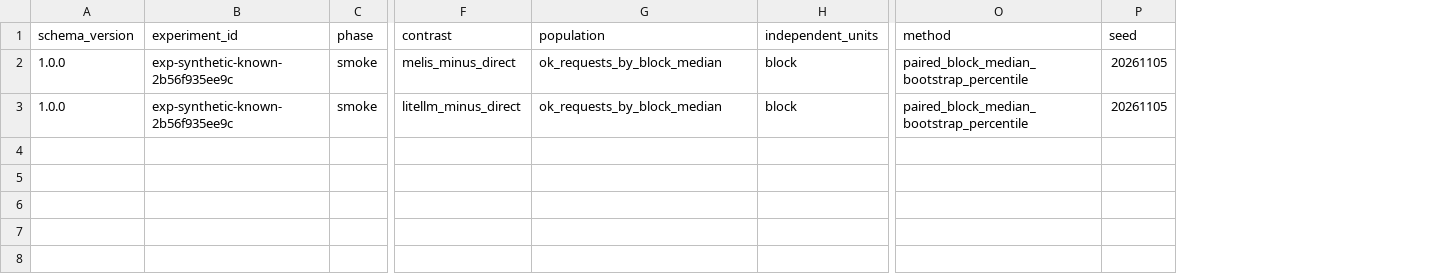
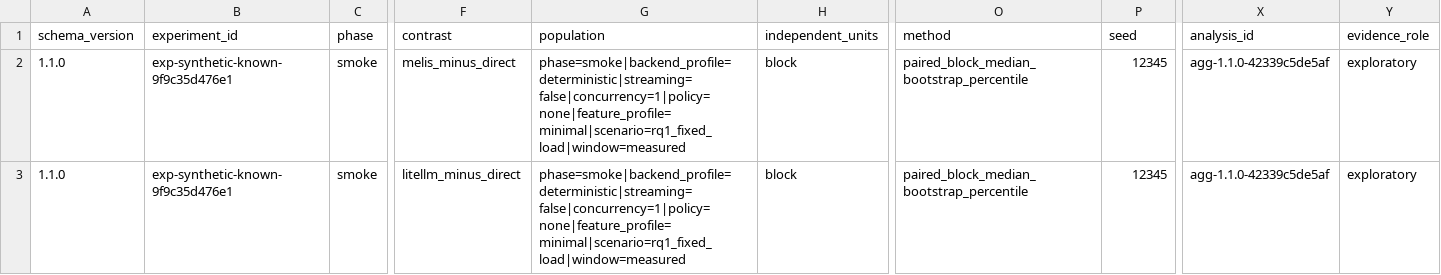
Before and after one commit to gomesrocha/melis, a CSV file: experiments/gateway-comparison/data/examples/comparisons.csv, drawn as a sheet; only a part is shown, gaps mark what is left out; the diff names each change by its address in the sheet, - before the commit and + after, or states it on an @@ line.

```diff
--- a/experiments/gateway-comparison/data/examples/comparisons.csv
+++ b/experiments/gateway-comparison/data/examples/comparisons.csv
+column X (analysis_id), rows 2-3: agg-1.1.0-42339c5de5af | agg-1.1.0-42339c5de5af
+column Y (evidence_role), rows 2-3: exploratory | exploratory
-A2:A3 (schema_version): 1.0.0
+A2:A3 (schema_version): 1.1.0
-B2:B3 (experiment_id): exp-synthetic-known-2b56f935ee9c
+B2:B3 (experiment_id): exp-synthetic-known-9f9c35d476e1
-G2:G3 (population): ok_requests_by_block_median
+G2:G3 (population): phase=smoke|backend_profile=deterministic|streaming=false|concurrency=1|policy=none|feature_profile=minimal|scenario=rq1_fixed_load|window=measured
-P2:P3 (seed): 20261105
+P2:P3 (seed): 12345
```
Also changed, not shown: experiments/gateway-comparison/data/examples/attempts.csv, experiments/gateway-comparison/data/examples/requests.csv, 24 other files.
